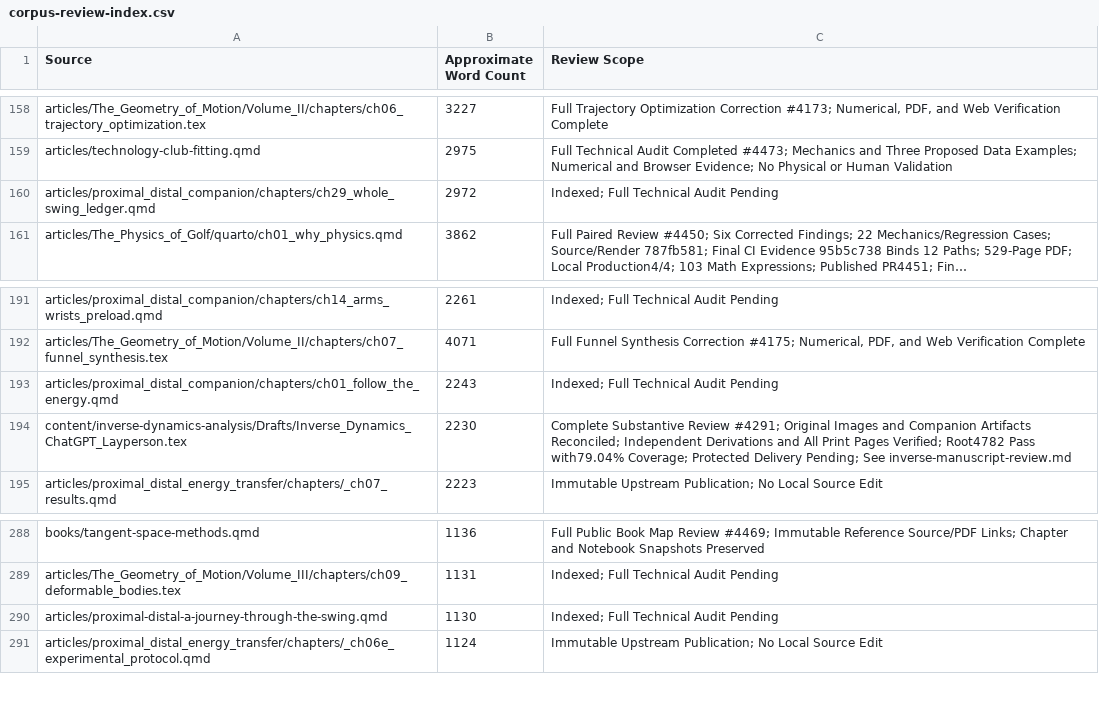
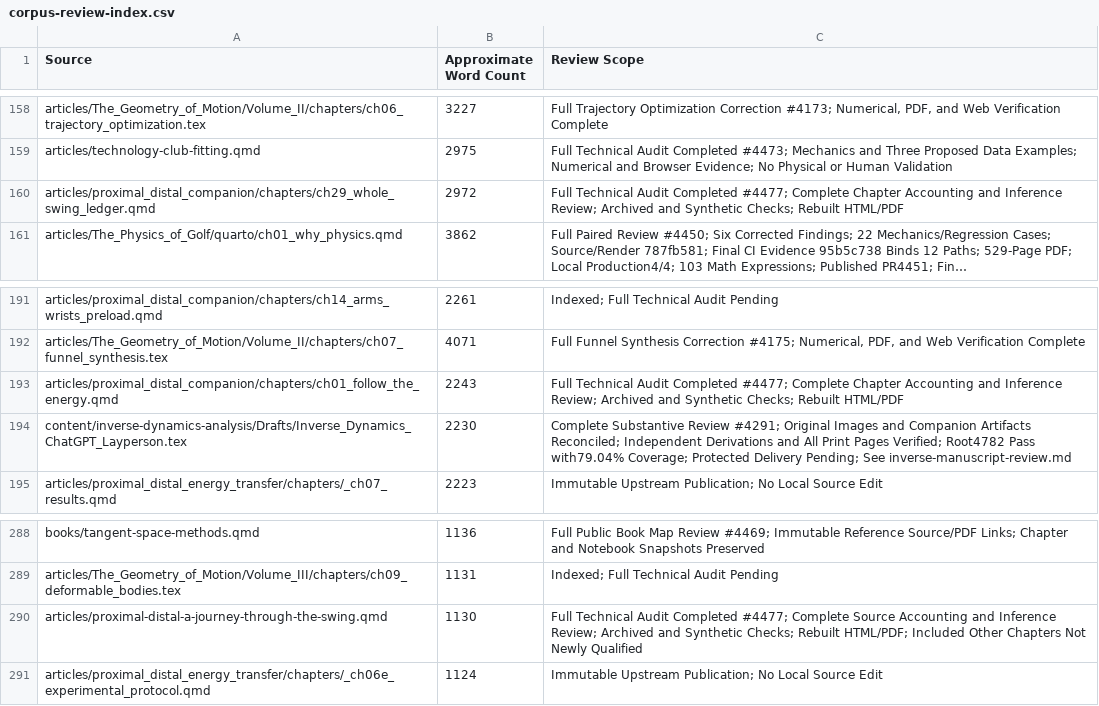
Before and after one commit to D-sorganization/AffineDrift, a CSV file: docs/development/technical-review/corpus-review-index.csv, drawn as a sheet; only a part is shown, gaps mark what is left out; long unchanged cells end in …; the diff names each change by its address in the sheet, - before the commit and + after, or states it on an @@ line.

```diff
--- a/docs/development/technical-review/corpus-review-index.csv
+++ b/docs/development/technical-review/corpus-review-index.csv
-C160 (Review Scope): Indexed; Full Technical Audit Pending
+C160 (Review Scope): Full Technical Audit Completed #4477; Complete Chapter Accounting and Inference Review; Archived and Synthetic Checks; Rebuilt HTML/PDF
-C193 (Review Scope): Indexed; Full Technical Audit Pending
+C193 (Review Scope): Full Technical Audit Completed #4477; Complete Chapter Accounting and Inference Review; Archived and Synthetic Checks; Rebuilt HTML/PDF
-C290 (Review Scope): Indexed; Full Technical Audit Pending
+C290 (Review Scope): Full Technical Audit Completed #4477; Complete Source Accounting and Inference Review; Archived and Synthetic Checks; Rebuilt HTML/PDF; Included Other Chapters Not Newly Qualified
```
Also changed, not shown: 20 other files.
